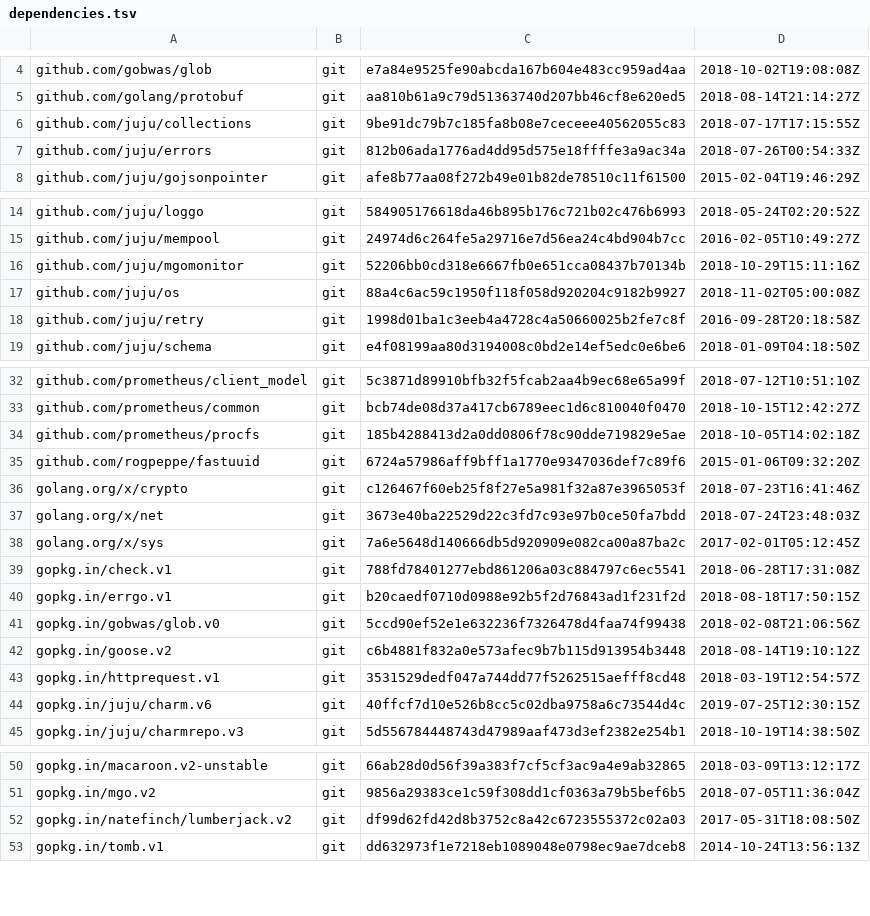
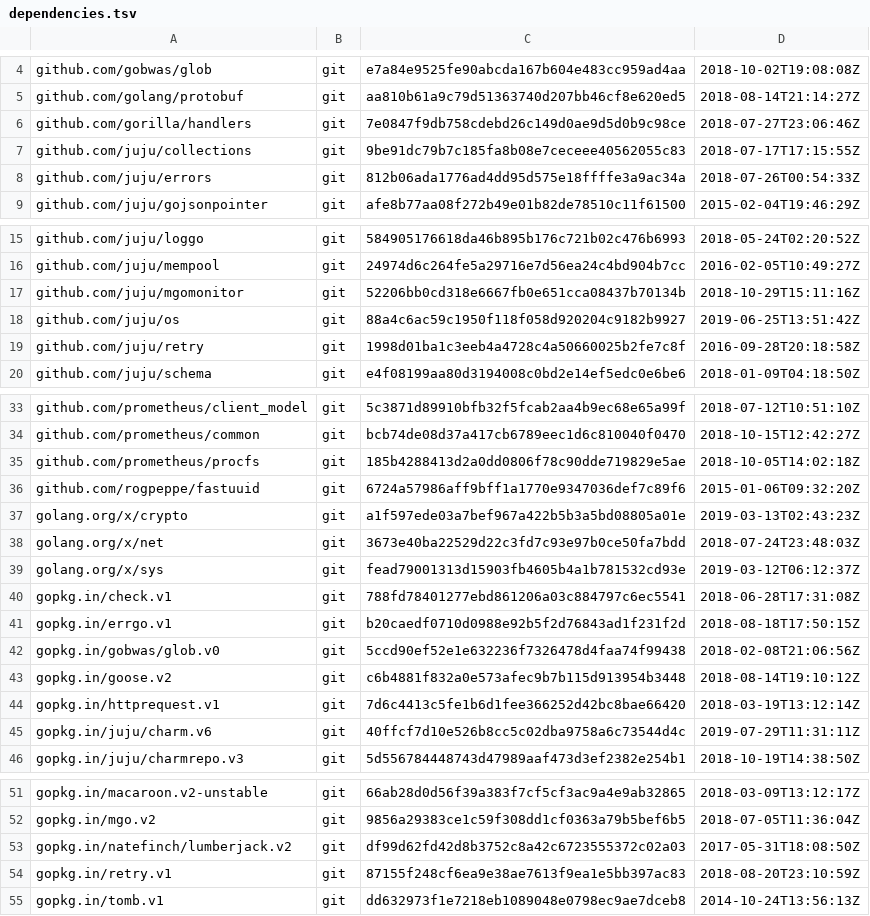
Before and after one commit to juju/charmstore, a TSV file: dependencies.tsv, drawn as a sheet; only a part is shown, gaps mark what is left out.

Commit message:
update dependencies.tsv

```diff
--- a/dependencies.tsv
+++ b/dependencies.tsv
@@ -5,2 +5,3 @@ github.com/gobwas/glob	git	e7a84e9525fe90abcda167b604e483cc959ad4aa	2018-10-02T1
 github.com/golang/protobuf	git	aa810b61a9c79d51363740d207bb46cf8e620ed5	2018-08-14T21:14:27Z
+github.com/gorilla/handlers	git	7e0847f9db758cdebd26c149d0ae9d5d0b9c98ce	2018-07-27T23:06:46Z
 github.com/juju/collections	git	9be91dc79b7c185fa8b08e7ceceee40562055c83	2018-07-17T17:15:55Z
@@ -16,3 +17,3 @@ github.com/juju/mempool	git	24974d6c264fe5a29716e7d56ea24c4bd904b7cc	2016-02-05T
 github.com/juju/mgomonitor	git	52206bb0cd318e6667fb0e651cca08437b70134b	2018-10-29T15:11:16Z
-github.com/juju/os	git	88a4c6ac59c1950f118f058d920204c9182b9927	2018-11-02T05:00:08Z
+github.com/juju/os	git	88a4c6ac59c1950f118f058d920204c9182b9927	2019-06-25T13:51:42Z
 github.com/juju/retry	git	1998d01ba1c3eeb4a4728c4a50660025b2fe7c8f	2016-09-28T20:18:58Z
@@ -35,5 +36,5 @@ github.com/prometheus/procfs	git	185b4288413d2a0dd0806f78c90dde719829e5ae	2018-1
 github.com/rogpeppe/fastuuid	git	6724a57986aff9bff1a1770e9347036def7c89f6	2015-01-06T09:32:20Z
-golang.org/x/crypto	git	c126467f60eb25f8f27e5a981f32a87e3965053f	2018-07-23T16:41:46Z
+golang.org/x/crypto	git	a1f597ede03a7bef967a422b5b3a5bd08805a01e	2019-03-13T02:43:23Z
 golang.org/x/net	git	3673e40ba22529d22c3fd7c93e97b0ce50fa7bdd	2018-07-24T23:48:03Z
-golang.org/x/sys	git	7a6e5648d140666db5d920909e082ca00a87ba2c	2017-02-01T05:12:45Z
+golang.org/x/sys	git	fead79001313d15903fb4605b4a1b781532cd93e	2019-03-12T06:12:37Z
 gopkg.in/check.v1	git	788fd78401277ebd861206a03c884797c6ec5541	2018-06-28T17:31:08Z
@@ -42,4 +43,4 @@ gopkg.in/gobwas/glob.v0	git	5ccd90ef52e1e632236f7326478d4faa74f99438	2018-02-08T
 gopkg.in/goose.v2	git	c6b4881f832a0e573afec9b7b115d913954b3448	2018-08-14T19:10:12Z
-gopkg.in/httprequest.v1	git	3531529dedf047a744dd77f5262515aefff8cd48	2018-03-19T12:54:57Z
-gopkg.in/juju/charm.v6	git	40ffcf7d10e526b8cc5c02dba9758a6c73544d4c	2019-07-25T12:30:15Z
+gopkg.in/httprequest.v1	git	7d6c4413c5fe1b6d1fee366252d42bc8bae66420	2018-03-19T13:12:14Z
+gopkg.in/juju/charm.v6	git	40ffcf7d10e526b8cc5c02dba9758a6c73544d4c	2019-07-29T11:31:11Z
 gopkg.in/juju/charmrepo.v3	git	5d556784448743d47989aaf473d3ef2382e254b1	2018-10-19T14:38:50Z
@@ -52,2 +53,3 @@ gopkg.in/mgo.v2	git	9856a29383ce1c59f308dd1cf0363a79b5bef6b5	2018-07-05T11:36:04
 gopkg.in/natefinch/lumberjack.v2	git	df99d62fd42d8b3752c8a42c6723555372c02a03	2017-05-31T18:08:50Z
+gopkg.in/retry.v1	git	87155f248cf6ea9e38ae7613f9ea1e5bb397ac83	2018-08-20T23:10:59Z
 gopkg.in/tomb.v1	git	dd632973f1e7218eb1089048e0798ec9ae7dceb8	2014-10-24T13:56:13Z
```
